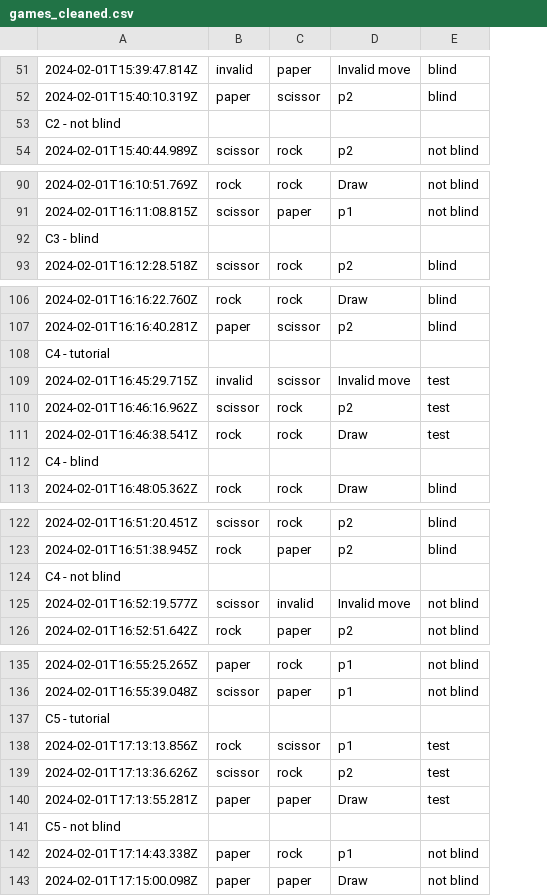
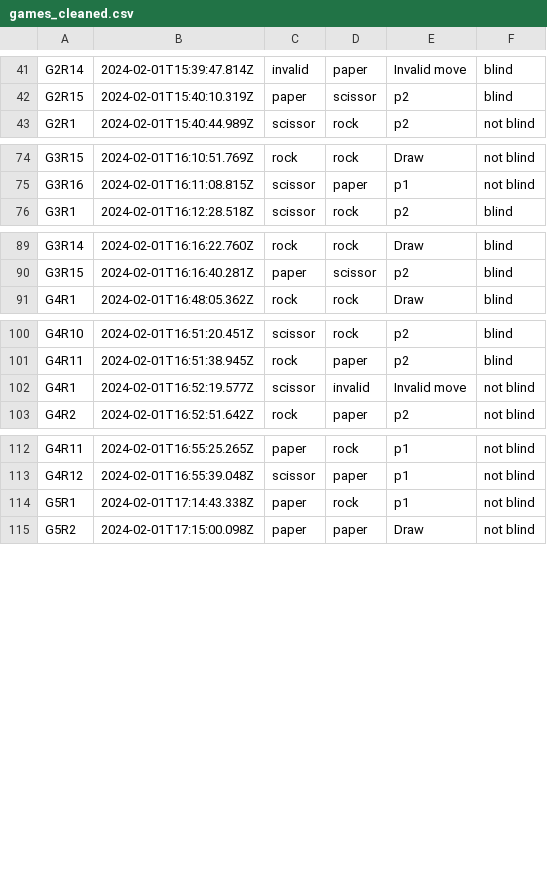
Before and after one commit to icaro-rdp/enhaced-rock-paper-scissors, a CSV file: Research/Quantitative/Hypothesis_testing/games_cleaned.csv, drawn as a sheet; only a part is shown, gaps mark what is left out; removed rows and columns are numbered as before the commit, all else as after; the diff covers the shown part only; the diff names each change by its address in the sheet, - before the commit and + after, or states it on an @@ line.

```diff
--- a/Research/Quantitative/Hypothesis_testing/games_cleaned.csv
+++ b/Research/Quantitative/Hypothesis_testing/games_cleaned.csv
+column A, rows 41-43: G2R14 | G2R15 | G2R1; rows 74-76: G3R15 | G3R16 | G3R1; rows 89-91: G3R14 | G3R15 | G4R1; rows 100-103: G4R10 | G4R11 | G4R1 | G4R2; rows 112-115: G4R11 | G4R12 | G5R1 | G5R2
-row 53: C2 - not blind
-row 92: C3 - blind
-row 108: C4 - tutorial
-row 109: 2024-02-01T16:45:29.715Z | invalid | scissor | Invalid move | test
-row 110: 2024-02-01T16:46:16.962Z | scissor | rock | p2 | test
-row 111: 2024-02-01T16:46:38.541Z | rock | rock | Draw | test
-row 112: C4 - blind
-row 124: C4 - not blind
-row 137: C5 - tutorial
-row 138: 2024-02-01T17:13:13.856Z | rock | scissor | p1 | test
-row 139: 2024-02-01T17:13:36.626Z | scissor | rock | p2 | test
-row 140: 2024-02-01T17:13:55.281Z | paper | paper | Draw | test
-row 141: C5 - not blind
```
Also changed, not shown: 1 added row and 17 removed rows elsewhere in this file, 1 other file.
